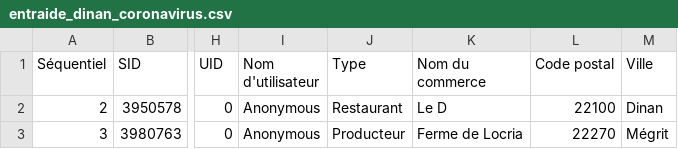
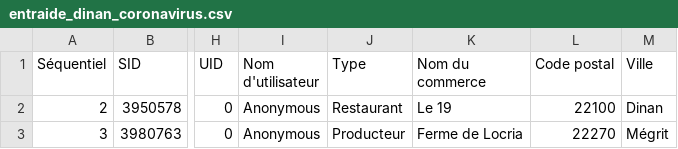
Before and after one commit to lassembleuse/entraide-dinan, a CSV file: src/_data/entraide_dinan_coronavirus.csv, drawn as a sheet; only a part is shown, gaps mark what is left out; the diff names each change by its address in the sheet, - before the commit and + after, or states it on an @@ line.

```diff
--- a/src/_data/entraide_dinan_coronavirus.csv
+++ b/src/_data/entraide_dinan_coronavirus.csv
-K2 (Nom du commerce): Le D
+K2 (Nom du commerce): Le 19
```
Also changed, not shown: 1 other file.
